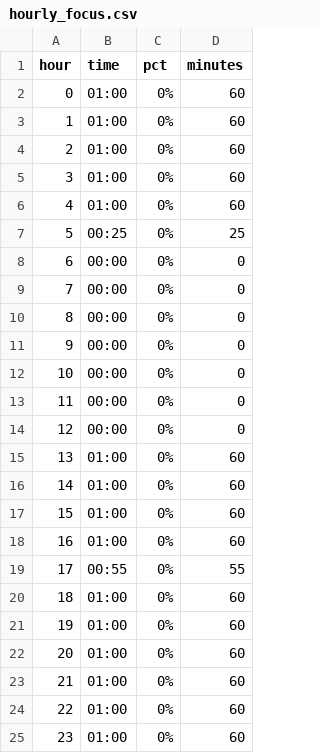
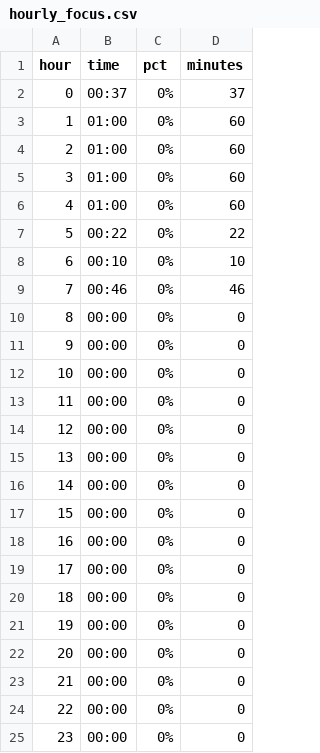
Before and after one commit to johnlicataptbiz/DailyAccomplishments, a CSV file: hourly_focus.csv, drawn as a sheet.

```diff
--- a/hourly_focus.csv
+++ b/hourly_focus.csv
@@ -1,3 +1,3 @@
 hour,time,pct,minutes
-0,01:00,0%,60
+0,00:37,0%,37
 1,01:00,0%,60
@@ -6,5 +6,5 @@ hour,time,pct,minutes
 4,01:00,0%,60
-5,00:25,0%,25
-6,00:00,0%,0
-7,00:00,0%,0
+5,00:22,0%,22
+6,00:10,0%,10
+7,00:46,0%,46
 8,00:00,0%,0
@@ -14,12 +14,12 @@ hour,time,pct,minutes
 12,00:00,0%,0
-13,01:00,0%,60
-14,01:00,0%,60
-15,01:00,0%,60
-16,01:00,0%,60
-17,00:55,0%,55
-18,01:00,0%,60
-19,01:00,0%,60
-20,01:00,0%,60
-21,01:00,0%,60
-22,01:00,0%,60
-23,01:00,0%,60
+13,00:00,0%,0
+14,00:00,0%,0
+15,00:00,0%,0
+16,00:00,0%,0
+17,00:00,0%,0
+18,00:00,0%,0
+19,00:00,0%,0
+20,00:00,0%,0
+21,00:00,0%,0
+22,00:00,0%,0
+23,00:00,0%,0
```
Also changed, not shown: 8 other files.
